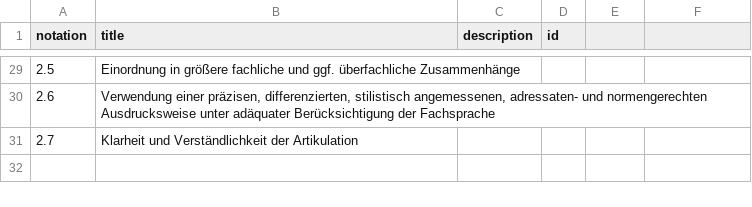
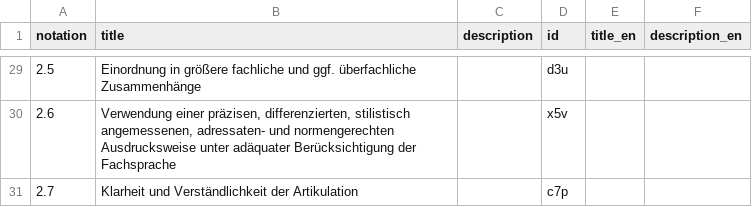
Before and after one commit to iqb-vocabs/v36, a CSV file: csv/p1_pruefungaufgabe.csv, drawn as a sheet; only a part is shown, gaps mark what is left out; the diff covers the shown part only.

```diff
--- a/csv/p1_pruefungaufgabe.csv
+++ b/csv/p1_pruefungaufgabe.csv
@@ -1 +1 @@
-"notation","title","description","id"
+"notation","title","description","id","title_en","description_en"
@@ -29,3 +29,3 @@
-"2.5","Einordnung in größere fachliche und ggf. überfachliche Zusammenhänge",,
-"2.6","Verwendung einer präzisen, differenzierten, stilistisch angemessenen, adressaten- und normengerechten Ausdrucksweise unter adäquater Berücksichtigung der Fachsprache",,
-"2.7","Klarheit und Verständlichkeit der Artikulation",,
+"2.5","Einordnung in größere fachliche und ggf. überfachliche Zusammenhänge","","d3u",,
+"2.6","Verwendung einer präzisen, differenzierten, stilistisch angemessenen, adressaten- und normengerechten Ausdrucksweise unter adäquater Berücksichtigung der Fachsprache","","x5v",,
+"2.7","Klarheit und Verständlichkeit der Artikulation","","c7p",,
```
Also changed, not shown: 27 edited cells elsewhere in this file, csv/k1_Kompetenzbereiche.csv, 9 other files.
